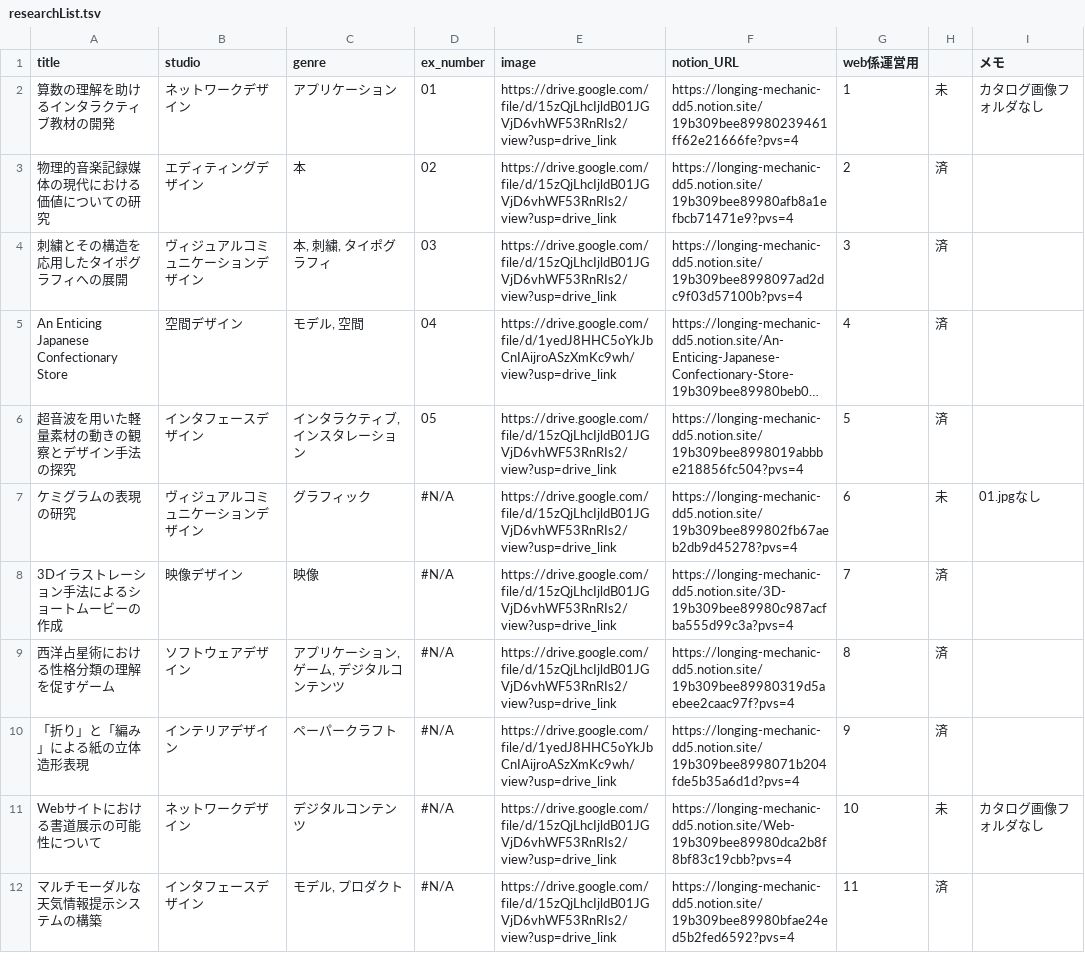
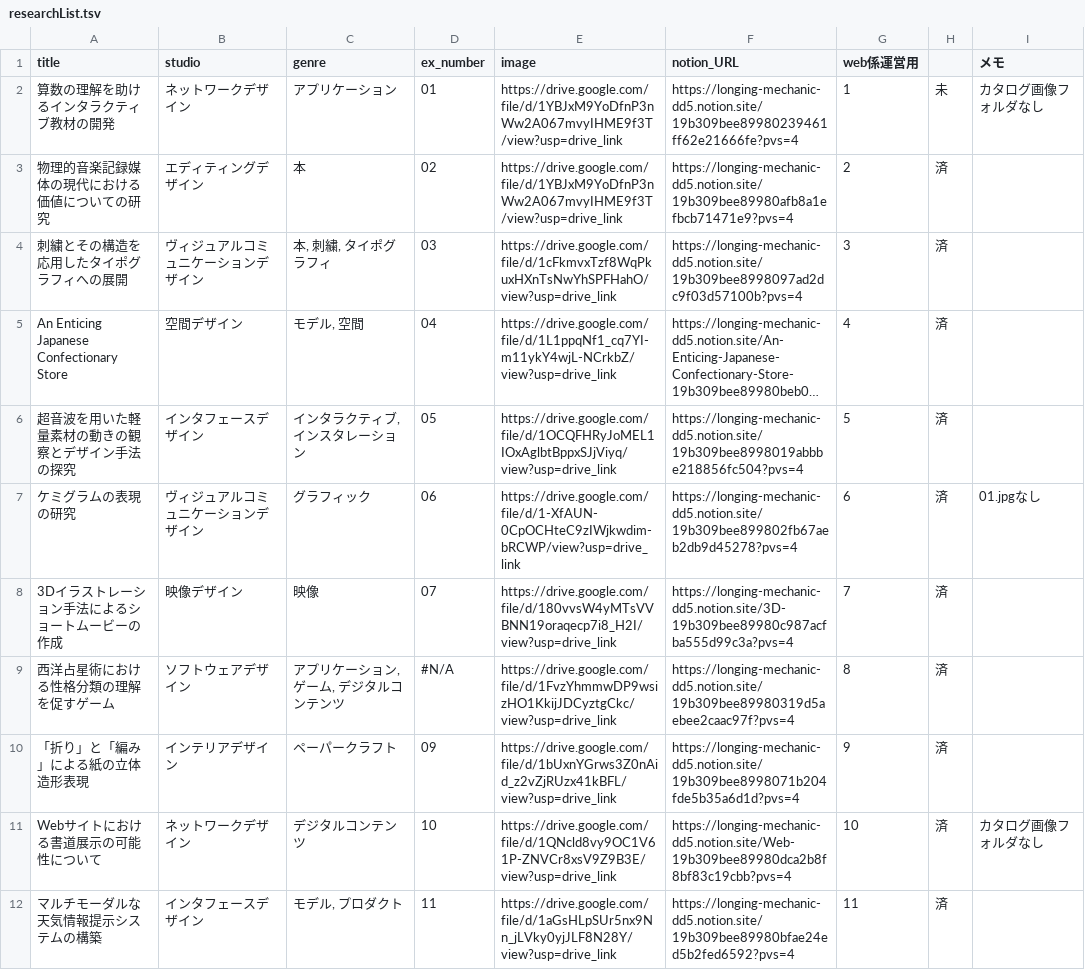
Before and after one commit to industrialart2025/ge2025, a TSV file: search/researchList.tsv, drawn as a sheet; only a part is shown; long unchanged cells end in …; the diff covers the shown part only; the diff names each change by its address in the sheet, - before the commit and + after, or states it on an @@ line.

Commit message:
fix index.htm→search.html fix cssほぼ完了 add tsv全員分データに変更

```diff
--- a/search/researchList.tsv
+++ b/search/researchList.tsv
-E2:E3 (image): https://drive.google.com/file/d/15zQjLhcIjldB01JGVjD6vhWF53RnRIs2/view?usp=drive_link
+E2:E3 (image): https://drive.google.com/file/d/1YBJxM9YoDfnP3nWw2A067mvyIHME9f3T/view?usp=drive_link
-E4 (image): https://drive.google.com/file/d/15zQjLhcIjldB01JGVjD6vhWF53RnRIs2/view?usp=drive_link
+E4 (image): https://drive.google.com/file/d/1cFkmvxTzf8WqPkuxHXnTsNwYhSPFHahO/view?usp=drive_link
-E5 (image): https://drive.google.com/file/d/1yedJ8HHC5oYkJbCnIAijroASzXmKc9wh/view?usp=drive_link
+E5 (image): https://drive.google.com/file/d/1L1ppqNf1_cq7YI-m11ykY4wjL-NCrkbZ/view?usp=drive_link
-E6 (image): https://drive.google.com/file/d/15zQjLhcIjldB01JGVjD6vhWF53RnRIs2/view?usp=drive_link
+E6 (image): https://drive.google.com/file/d/1OCQFHRyJoMEL1IOxAglbtBppxSJjViyq/view?usp=drive_link
-D7 (ex_number): #N/A
+D7 (ex_number): 06
-E7 (image): https://drive.google.com/file/d/15zQjLhcIjldB01JGVjD6vhWF53RnRIs2/view?usp=drive_link
+E7 (image): https://drive.google.com/file/d/1-XfAUN-0CpOCHteC9zIWjkwdim-bRCWP/view?usp=drive_link
-H7: 未
+H7: 済
-D8 (ex_number): #N/A
+D8 (ex_number): 07
-E8 (image): https://drive.google.com/file/d/15zQjLhcIjldB01JGVjD6vhWF53RnRIs2/view?usp=drive_link
+E8 (image): https://drive.google.com/file/d/180vvsW4yMTsVVBNN19oraqecp7i8_H2I/view?usp=drive_link
-E9 (image): https://drive.google.com/file/d/15zQjLhcIjldB01JGVjD6vhWF53RnRIs2/view?usp=drive_link
+E9 (image): https://drive.google.com/file/d/1FvzYhmmwDP9wsizHO1KkijJDCyztgCkc/view?usp=drive_link
-D10 (ex_number): #N/A
+D10 (ex_number): 09
-E10 (image): https://drive.google.com/file/d/1yedJ8HHC5oYkJbCnIAijroASzXmKc9wh/view?usp=drive_link
+E10 (image): https://drive.google.com/file/d/1bUxnYGrws3Z0nAid_z2vZjRUzx41kBFL/view?usp=drive_link
-D11 (ex_number): #N/A
+D11 (ex_number): 10
-E11 (image): https://drive.google.com/file/d/15zQjLhcIjldB01JGVjD6vhWF53RnRIs2/view?usp=drive_link
+E11 (image): https://drive.google.com/file/d/1QNcld8vy9OC1V61P-ZNVCr8xsV9Z9B3E/view?usp=drive_link
-H11: 未
+H11: 済
-D12 (ex_number): #N/A
+D12 (ex_number): 11
-E12 (image): https://drive.google.com/file/d/15zQjLhcIjldB01JGVjD6vhWF53RnRIs2/view?usp=drive_link
+E12 (image): https://drive.google.com/file/d/1aGsHLpSUr5nx9Nn_jLVky0yjJLF8N28Y/view?usp=drive_link
```
Also changed, not shown: 80 edited cells elsewhere in this file, 2 other files.
